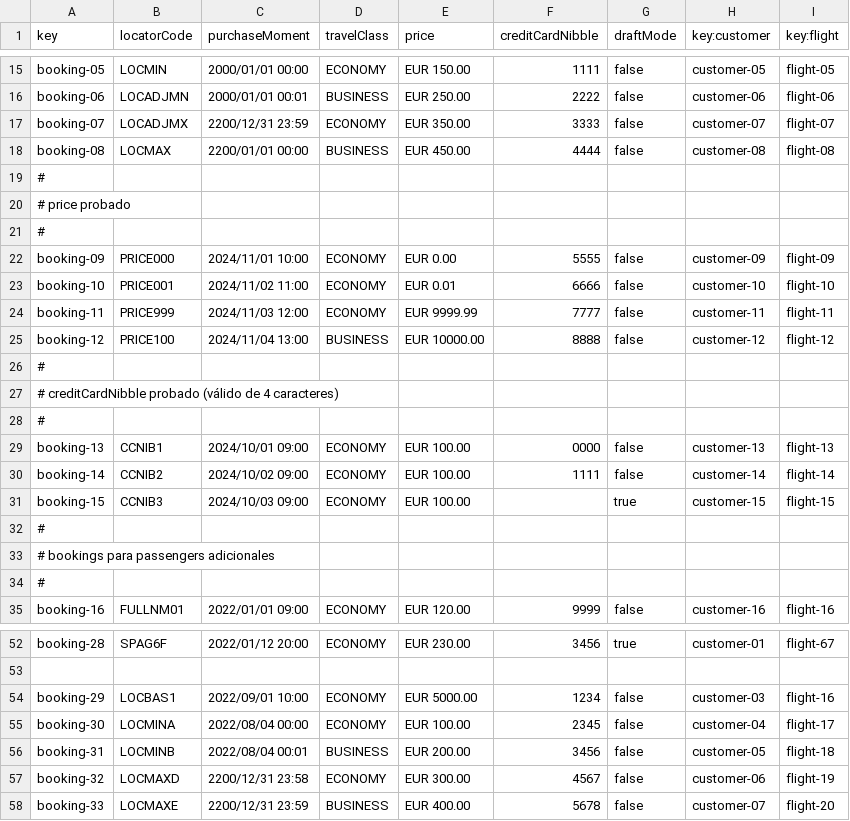
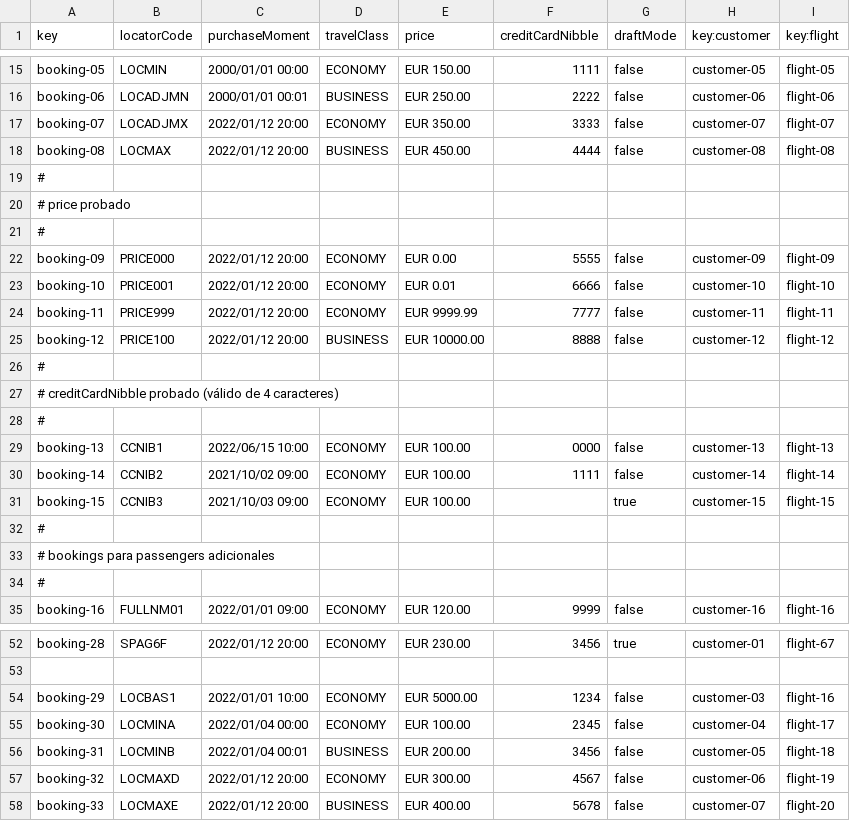
Before and after one commit to PDJ6975/Acme-ANS-D04-25.5.0, a CSV file: src/main/resources/WEB-INF/data/sample/booking.csv, drawn as a sheet; only a part is shown, gaps mark what is left out; the diff covers the shown part only.

Commit message:
fix: Añadir past=true en Booking y correciones en customer profile

```diff
--- a/src/main/resources/WEB-INF/data/sample/booking.csv
+++ b/src/main/resources/WEB-INF/data/sample/booking.csv
@@ -16,4 +16,4 @@ booking-05,LOCMIN,2000/01/01 00:00,ECONOMY,EUR 150.00,1111,false,customer-05,fli
 booking-06,LOCADJMN,2000/01/01 00:01,BUSINESS,EUR 250.00,2222,false,customer-06,flight-06
-booking-07,LOCADJMX,2200/12/31 23:59,ECONOMY,EUR 350.00,3333,false,customer-07,flight-07
-booking-08,LOCMAX,2200/01/01 00:00,BUSINESS,EUR 450.00,4444,false,customer-08,flight-08
+booking-07,LOCADJMX,2022/01/12 20:00,ECONOMY,EUR 350.00,3333,false,customer-07,flight-07
+booking-08,LOCMAX,2022/01/12 20:00,BUSINESS,EUR 450.00,4444,false,customer-08,flight-08
 #
@@ -21,6 +21,6 @@ booking-08,LOCMAX,2200/01/01 00:00,BUSINESS,EUR 450.00,4444,false,customer-08,fl
 #
-booking-09,PRICE000,2024/11/01 10:00,ECONOMY,EUR 0.00,5555,false,customer-09,flight-09
-booking-10,PRICE001,2024/11/02 11:00,ECONOMY,EUR 0.01,6666,false,customer-10,flight-10
-booking-11,PRICE999,2024/11/03 12:00,ECONOMY,EUR 9999.99,7777,false,customer-11,flight-11
-booking-12,PRICE100,2024/11/04 13:00,BUSINESS,EUR 10000.00,8888,false,customer-12,flight-12
+booking-09,PRICE000,2022/01/12 20:00,ECONOMY,EUR 0.00,5555,false,customer-09,flight-09
+booking-10,PRICE001,2022/01/12 20:00,ECONOMY,EUR 0.01,6666,false,customer-10,flight-10
+booking-11,PRICE999,2022/01/12 20:00,ECONOMY,EUR 9999.99,7777,false,customer-11,flight-11
+booking-12,PRICE100,2022/01/12 20:00,BUSINESS,EUR 10000.00,8888,false,customer-12,flight-12
 #
@@ -28,5 +28,5 @@ booking-12,PRICE100,2024/11/04 13:00,BUSINESS,EUR 10000.00,8888,false,customer-1
 #
-booking-13,CCNIB1,2024/10/01 09:00,ECONOMY,EUR 100.00,0000,false,customer-13,flight-13
-booking-14,CCNIB2,2024/10/02 09:00,ECONOMY,EUR 100.00,1111,false,customer-14,flight-14
-booking-15,CCNIB3,2024/10/03 09:00,ECONOMY,EUR 100.00,,true,customer-15,flight-15
+booking-13,CCNIB1,2022/06/15 10:00,ECONOMY,EUR 100.00,0000,false,customer-13,flight-13
+booking-14,CCNIB2,2021/10/02 09:00,ECONOMY,EUR 100.00,1111,false,customer-14,flight-14
+booking-15,CCNIB3,2021/10/03 09:00,ECONOMY,EUR 100.00,,true,customer-15,flight-15
 #
@@ -53,6 +53,6 @@ booking-28,SPAG6F,2022/01/12 20:00,ECONOMY,EUR 230.00,3456,true,customer-01,flig
 
-booking-29,LOCBAS1,2022/09/01 10:00,ECONOMY,EUR 5000.00,1234,false,customer-03,flight-16
-booking-30,LOCMINA,2022/08/04 00:00,ECONOMY,EUR 100.00,2345,false,customer-04,flight-17
-booking-31,LOCMINB,2022/08/04 00:01,BUSINESS,EUR 200.00,3456,false,customer-05,flight-18
-booking-32,LOCMAXD,2200/12/31 23:58,ECONOMY,EUR 300.00,4567,false,customer-06,flight-19
-booking-33,LOCMAXE,2200/12/31 23:59,BUSINESS,EUR 400.00,5678,false,customer-07,flight-20
+booking-29,LOCBAS1,2022/01/01 10:00,ECONOMY,EUR 5000.00,1234,false,customer-03,flight-16
+booking-30,LOCMINA,2022/01/04 00:00,ECONOMY,EUR 100.00,2345,false,customer-04,flight-17
+booking-31,LOCMINB,2022/01/04 00:01,BUSINESS,EUR 200.00,3456,false,customer-05,flight-18
+booking-32,LOCMAXD,2022/01/12 20:00,ECONOMY,EUR 300.00,4567,false,customer-06,flight-19
+booking-33,LOCMAXE,2022/01/12 20:00,BUSINESS,EUR 400.00,5678,false,customer-07,flight-20
```
Also changed, not shown: 4 edited cells elsewhere in this file, 25 other files.
